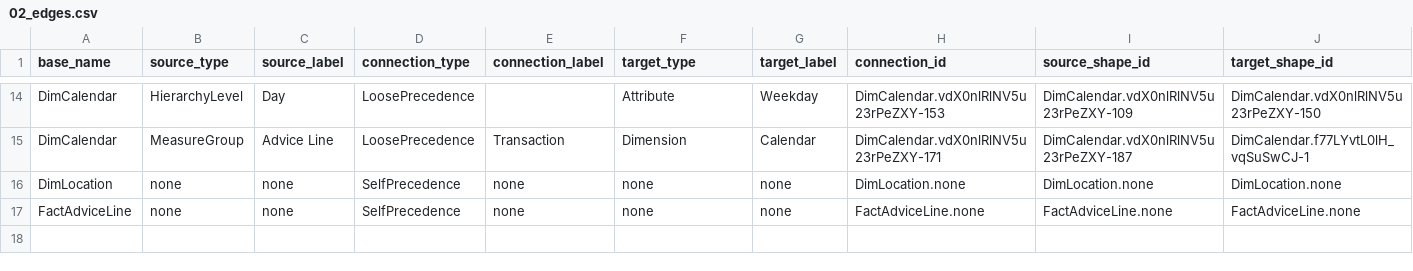
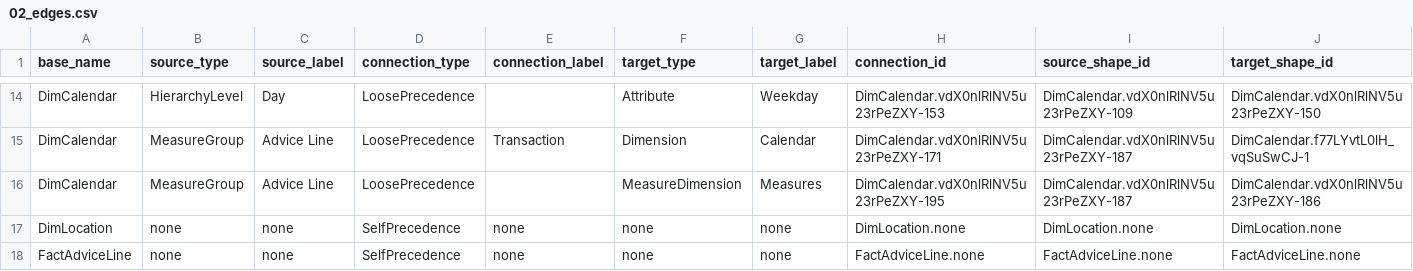
Before and after one commit to mtruschk/InboundADAPT, a CSV file: docs/02_edges.csv, drawn as a sheet; only a part is shown, gaps mark what is left out.

```diff
--- a/docs/02_edges.csv
+++ b/docs/02_edges.csv
@@ -15,2 +15,3 @@ DimCalendar,HierarchyLevel,Day,LoosePrecedence,,Attribute,Weekday,DimCalendar.vd
 DimCalendar,MeasureGroup,Advice Line,LoosePrecedence,Transaction,Dimension,Calendar,DimCalendar.vdX0nlRlNV5u23rPeZXY-171,DimCalendar.vdX0nlRlNV5u23rPeZXY-187,DimCalendar.f77LYvtL0lH_vqSuSwCJ-1
+DimCalendar,MeasureGroup,Advice Line,LoosePrecedence,,MeasureDimension,Measures,DimCalendar.vdX0nlRlNV5u23rPeZXY-195,DimCalendar.vdX0nlRlNV5u23rPeZXY-187,DimCalendar.vdX0nlRlNV5u23rPeZXY-186
 DimLocation,none,none,SelfPrecedence,none,none,none,DimLocation.none,DimLocation.none,DimLocation.none
```
Also changed, not shown: docs/01_nodes.csv, 2 other files.
